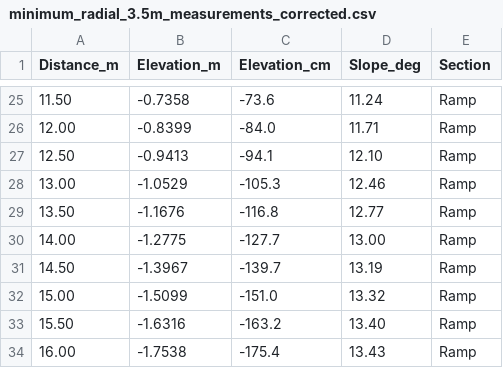
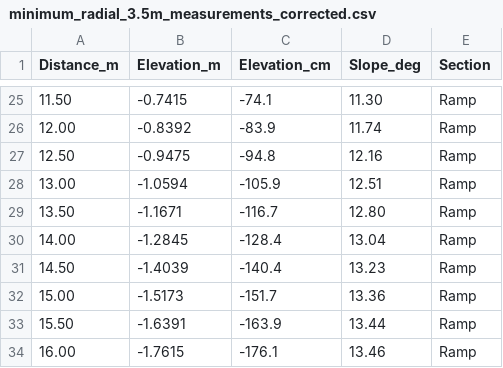
Before and after one commit to francopontillo/RAMP, a CSV file: minimum_radial_3.5m_measurements_corrected.csv, drawn as a sheet; only a part is shown, gaps mark what is left out; the diff covers the shown part only.

```diff
--- a/minimum_radial_3.5m_measurements_corrected.csv
+++ b/minimum_radial_3.5m_measurements_corrected.csv
@@ -25,10 +25,10 @@ Distance_m,Elevation_m,Elevation_cm,Slope_deg,Section
-11.50,-0.7358,-73.6,11.24,Ramp
-12.00,-0.8399,-84.0,11.71,Ramp
-12.50,-0.9413,-94.1,12.10,Ramp
-13.00,-1.0529,-105.3,12.46,Ramp
-13.50,-1.1676,-116.8,12.77,Ramp
-14.00,-1.2775,-127.7,13.00,Ramp
-14.50,-1.3967,-139.7,13.19,Ramp
-15.00,-1.5099,-151.0,13.32,Ramp
-15.50,-1.6316,-163.2,13.40,Ramp
-16.00,-1.7538,-175.4,13.43,Ramp
+11.50,-0.7415,-74.1,11.30,Ramp
+12.00,-0.8392,-83.9,11.74,Ramp
+12.50,-0.9475,-94.8,12.16,Ramp
+13.00,-1.0594,-105.9,12.51,Ramp
+13.50,-1.1671,-116.7,12.80,Ramp
+14.00,-1.2845,-128.4,13.04,Ramp
+14.50,-1.4039,-140.4,13.23,Ramp
+15.00,-1.5173,-151.7,13.36,Ramp
+15.50,-1.6391,-163.9,13.44,Ramp
+16.00,-1.7615,-176.1,13.46,Ramp
```
Also changed, not shown: 94 edited cells elsewhere in this file, 3 other files.
